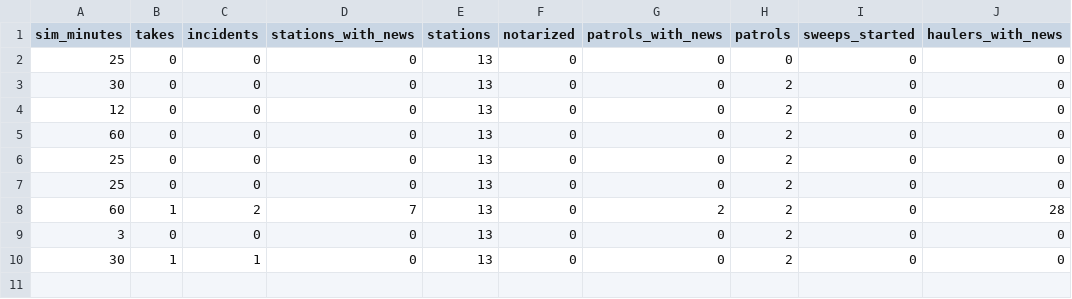
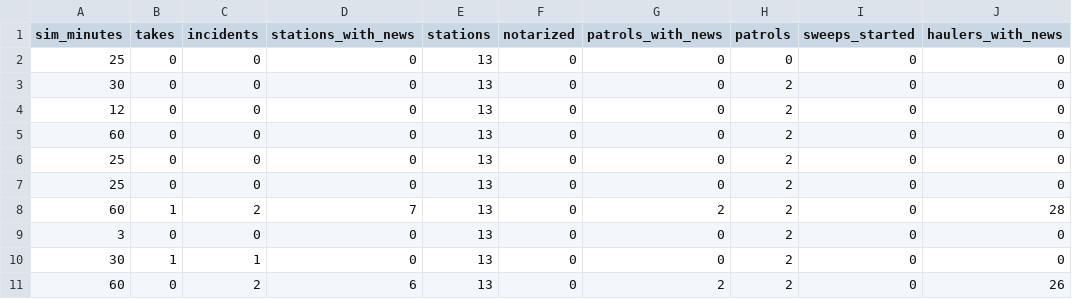
Before and after one commit to afaucher/project_deep_space, a CSV file: tactical_analysis/data/information_loop.csv, drawn as a sheet.

```diff
--- a/tactical_analysis/data/information_loop.csv
+++ b/tactical_analysis/data/information_loop.csv
@@ -10 +10,2 @@ sim_minutes,takes,incidents,stations_with_news,stations,notarized,patrols_with_n
 30,1,1,0,13,0,0,2,0,0
+60,0,2,6,13,0,2,2,0,26
```
Also changed, not shown: 1 other file.
